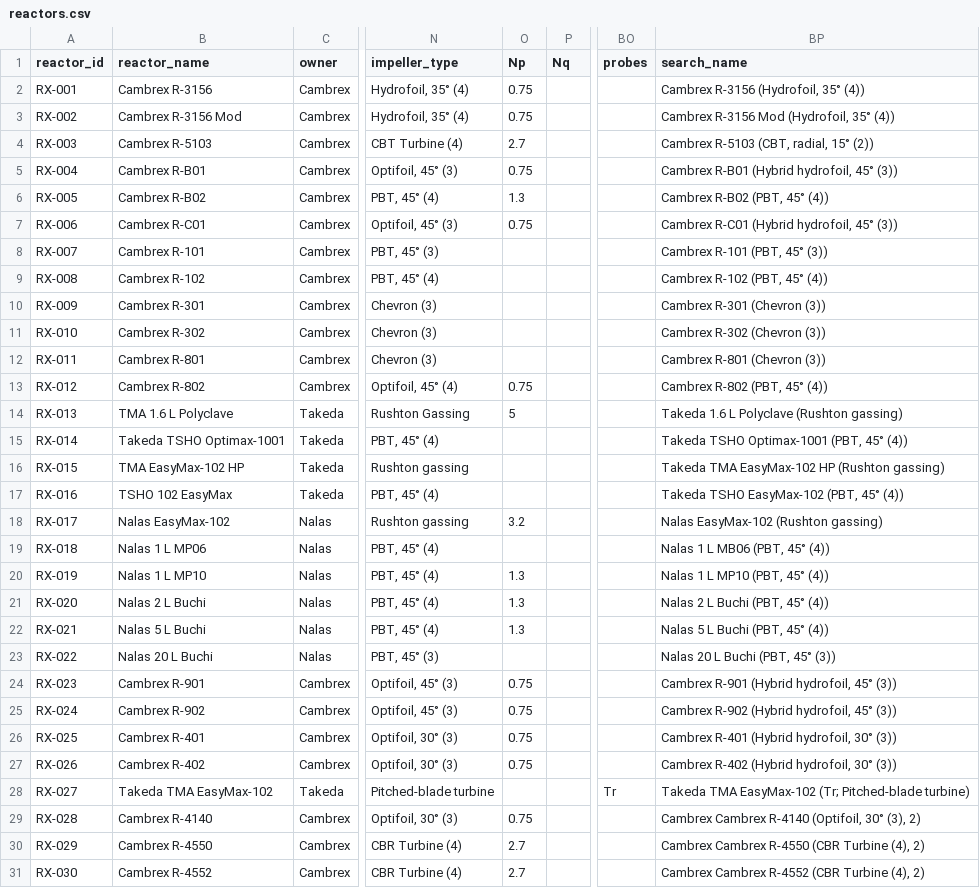
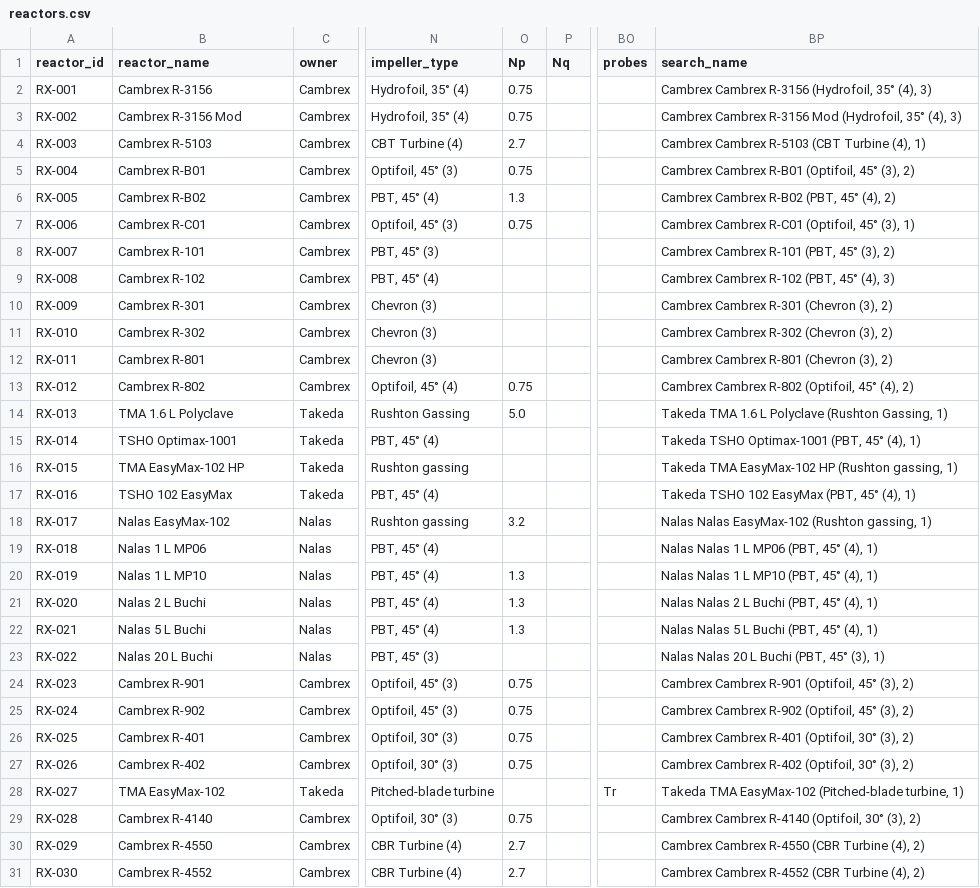
Before and after one commit to mbradfield-tk/mixing_lab_v2, a CSV file: data/reactors.csv, drawn as a sheet; only a part is shown, gaps mark what is left out; the diff names each change by its address in the sheet, - before the commit and + after, or states it on an @@ line.

Commit message:
(mb) minor updates to reactors.csv

```diff
--- a/data/reactors.csv
+++ b/data/reactors.csv
-BP2 (search_name): Cambrex R-3156 (Hydrofoil, 35° (4))
+BP2 (search_name): Cambrex Cambrex R-3156 (Hydrofoil, 35° (4), 3)
-BP3 (search_name): Cambrex R-3156 Mod (Hydrofoil, 35° (4))
+BP3 (search_name): Cambrex Cambrex R-3156 Mod (Hydrofoil, 35° (4), 3)
-BP4 (search_name): Cambrex R-5103 (CBT, radial, 15° (2))
+BP4 (search_name): Cambrex Cambrex R-5103 (CBT Turbine (4), 1)
-BP5 (search_name): Cambrex R-B01 (Hybrid hydrofoil, 45° (3))
+BP5 (search_name): Cambrex Cambrex R-B01 (Optifoil, 45° (3), 2)
-BP6 (search_name): Cambrex R-B02 (PBT, 45° (4))
+BP6 (search_name): Cambrex Cambrex R-B02 (PBT, 45° (4), 2)
-BP7 (search_name): Cambrex R-C01 (Hybrid hydrofoil, 45° (3))
+BP7 (search_name): Cambrex Cambrex R-C01 (Optifoil, 45° (3), 1)
-BP8 (search_name): Cambrex R-101 (PBT, 45° (3))
+BP8 (search_name): Cambrex Cambrex R-101 (PBT, 45° (3), 2)
-BP9 (search_name): Cambrex R-102 (PBT, 45° (4))
+BP9 (search_name): Cambrex Cambrex R-102 (PBT, 45° (4), 3)
-BP10 (search_name): Cambrex R-301 (Chevron (3))
+BP10 (search_name): Cambrex Cambrex R-301 (Chevron (3), 2)
-BP11 (search_name): Cambrex R-302 (Chevron (3))
+BP11 (search_name): Cambrex Cambrex R-302 (Chevron (3), 2)
-BP12 (search_name): Cambrex R-801 (Chevron (3))
+BP12 (search_name): Cambrex Cambrex R-801 (Chevron (3), 2)
-BP13 (search_name): Cambrex R-802 (PBT, 45° (4))
+BP13 (search_name): Cambrex Cambrex R-802 (Optifoil, 45° (4), 2)
-O14 (Np): 5
+O14 (Np): 5.0
-BP14 (search_name): Takeda 1.6 L Polyclave (Rushton gassing)
+BP14 (search_name): Takeda TMA 1.6 L Polyclave (Rushton Gassing, 1)
-B15 (reactor_name): Takeda TSHO Optimax-1001
+B15 (reactor_name): TSHO Optimax-1001
-BP15 (search_name): Takeda TSHO Optimax-1001 (PBT, 45° (4))
+BP15 (search_name): Takeda TSHO Optimax-1001 (PBT, 45° (4), 1)
-BP16 (search_name): Takeda TMA EasyMax-102 HP (Rushton gassing)
+BP16 (search_name): Takeda TMA EasyMax-102 HP (Rushton gassing, 1)
-BP17 (search_name): Takeda TSHO EasyMax-102 (PBT, 45° (4))
+BP17 (search_name): Takeda TSHO 102 EasyMax (PBT, 45° (4), 1)
-BP18 (search_name): Nalas EasyMax-102 (Rushton gassing)
+BP18 (search_name): Nalas Nalas EasyMax-102 (Rushton gassing, 1)
-BP19 (search_name): Nalas 1 L MB06 (PBT, 45° (4))
+BP19 (search_name): Nalas Nalas 1 L MP06 (PBT, 45° (4), 1)
-BP20 (search_name): Nalas 1 L MP10 (PBT, 45° (4))
+BP20 (search_name): Nalas Nalas 1 L MP10 (PBT, 45° (4), 1)
-BP21 (search_name): Nalas 2 L Buchi (PBT, 45° (4))
+BP21 (search_name): Nalas Nalas 2 L Buchi (PBT, 45° (4), 1)
-BP22 (search_name): Nalas 5 L Buchi (PBT, 45° (4))
+BP22 (search_name): Nalas Nalas 5 L Buchi (PBT, 45° (4), 1)
-BP23 (search_name): Nalas 20 L Buchi (PBT, 45° (3))
+BP23 (search_name): Nalas Nalas 20 L Buchi (PBT, 45° (3), 1)
-BP24 (search_name): Cambrex R-901 (Hybrid hydrofoil, 45° (3))
+BP24 (search_name): Cambrex Cambrex R-901 (Optifoil, 45° (3), 2)
-BP25 (search_name): Cambrex R-902 (Hybrid hydrofoil, 45° (3))
+BP25 (search_name): Cambrex Cambrex R-902 (Optifoil, 45° (3), 2)
-BP26 (search_name): Cambrex R-401 (Hybrid hydrofoil, 30° (3))
+BP26 (search_name): Cambrex Cambrex R-401 (Optifoil, 30° (3), 2)
-BP27 (search_name): Cambrex R-402 (Hybrid hydrofoil, 30° (3))
+BP27 (search_name): Cambrex Cambrex R-402 (Optifoil, 30° (3), 2)
-B28 (reactor_name): Takeda TMA EasyMax-102
+B28 (reactor_name): TMA EasyMax-102
-BP28 (search_name): …TMA EasyMax-102 (Tr; Pitched-blade turbine)
+BP28 (search_name): …TMA EasyMax-102 (Pitched-blade turbine, 1)
```
